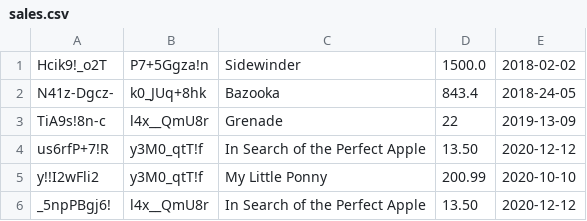
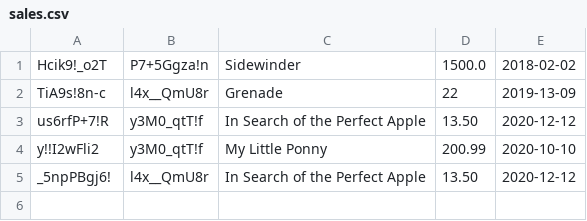
Before and after one commit to prooffek/security-erp-python, a CSV file: model/sales/sales.csv, drawn as a sheet.

Commit message:
sales controler

```diff
--- a/model/sales/sales.csv
+++ b/model/sales/sales.csv
@@ -1,3 +1,2 @@
 Hcik9!_o2T;P7+5Ggza!n;Sidewinder;1500.0;2018-02-02
-N41z-Dgcz-;k0_JUq+8hk;Bazooka;843.4;2018-24-05
 TiA9s!8n-c;l4x__QmU8r;Grenade;22;2019-13-09
```
Also changed, not shown: 1 other file.
